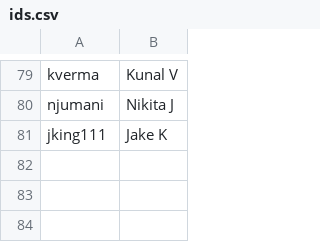
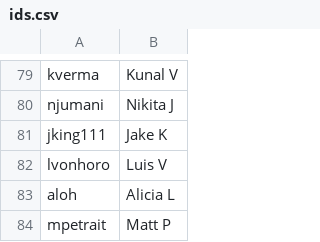
Before and after one commit to AKPsi-OT/akpsi_vote_server, a CSV file: static/ids.csv, drawn as a sheet; only a part is shown, gaps mark what is left out.

Commit message:
Update ids.csv

```diff
--- a/static/ids.csv
+++ b/static/ids.csv
@@ -81 +81,4 @@ njumani, Nikita J
 jking111, Jake K
+lvonhoro, Luis V
+aloh, Alicia L
+mpetrait, Matt P
```
